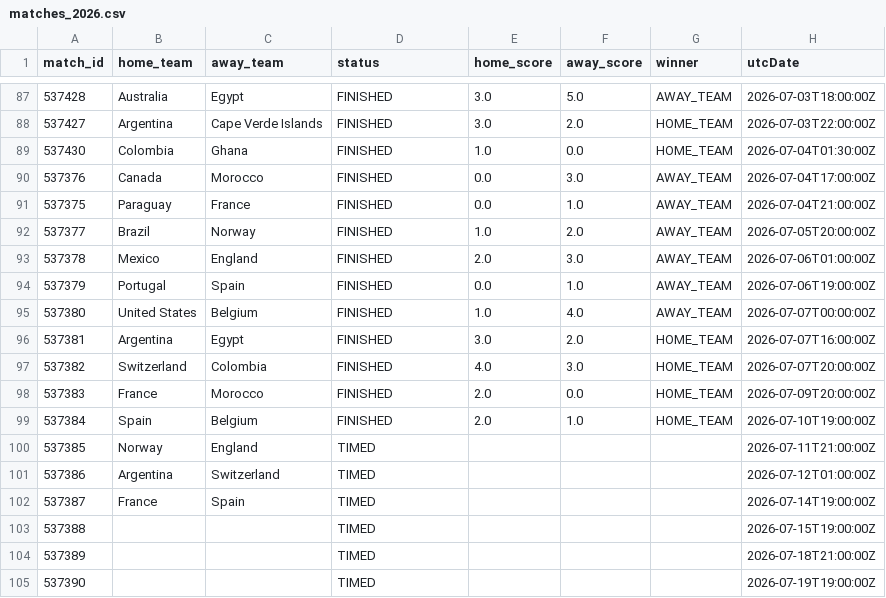
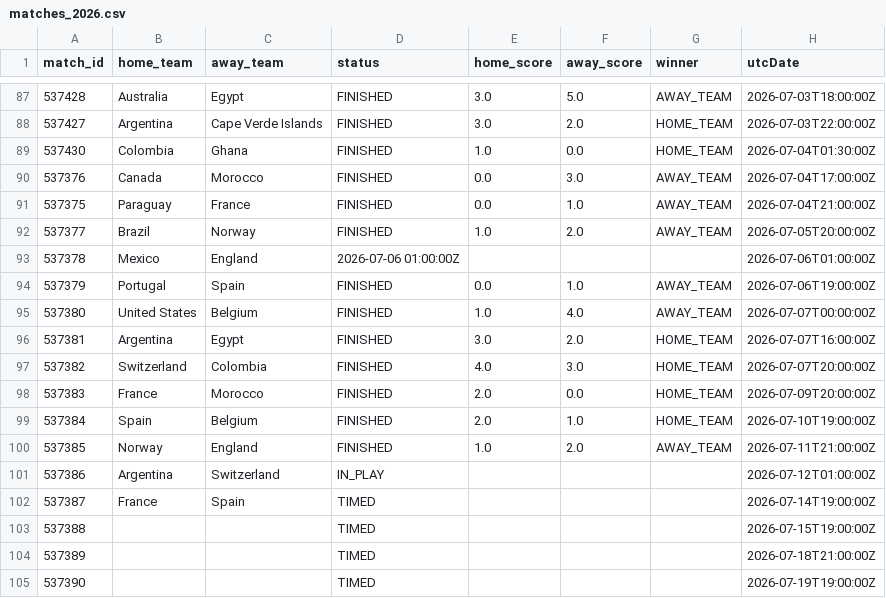
Before and after one commit to michaelsimmo11/WorldCupSweepstake, a CSV file: data/matches_2026.csv, drawn as a sheet; only a part is shown, gaps mark what is left out.

```diff
--- a/data/matches_2026.csv
+++ b/data/matches_2026.csv
@@ -92,3 +92,3 @@ match_id,home_team,away_team,status,home_score,away_score,winner,utcDate
 537377,Brazil,Norway,FINISHED,1.0,2.0,AWAY_TEAM,2026-07-05T20:00:00Z
-537378,Mexico,England,FINISHED,2.0,3.0,AWAY_TEAM,2026-07-06T01:00:00Z
+537378,Mexico,England,2026-07-06 01:00:00Z,,,,2026-07-06T01:00:00Z
 537379,Portugal,Spain,FINISHED,0.0,1.0,AWAY_TEAM,2026-07-06T19:00:00Z
@@ -99,4 +99,4 @@ match_id,home_team,away_team,status,home_score,away_score,winner,utcDate
 537384,Spain,Belgium,FINISHED,2.0,1.0,HOME_TEAM,2026-07-10T19:00:00Z
-537385,Norway,England,TIMED,,,,2026-07-11T21:00:00Z
-537386,Argentina,Switzerland,TIMED,,,,2026-07-12T01:00:00Z
+537385,Norway,England,FINISHED,1.0,2.0,AWAY_TEAM,2026-07-11T21:00:00Z
+537386,Argentina,Switzerland,IN_PLAY,,,,2026-07-12T01:00:00Z
 537387,France,Spain,TIMED,,,,2026-07-14T19:00:00Z
```
Also changed, not shown: data/team_stats_2026.csv, 1 other file.
